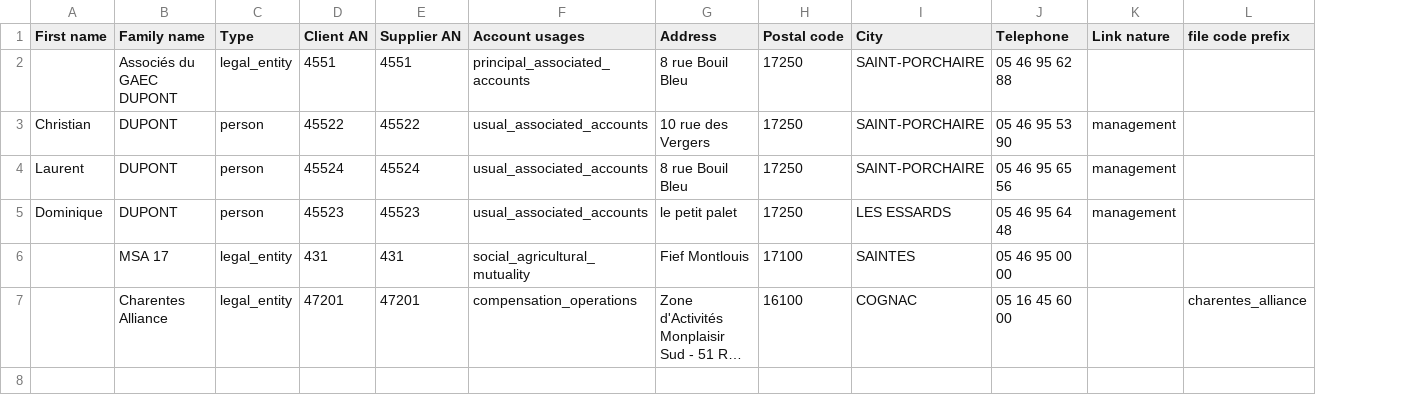
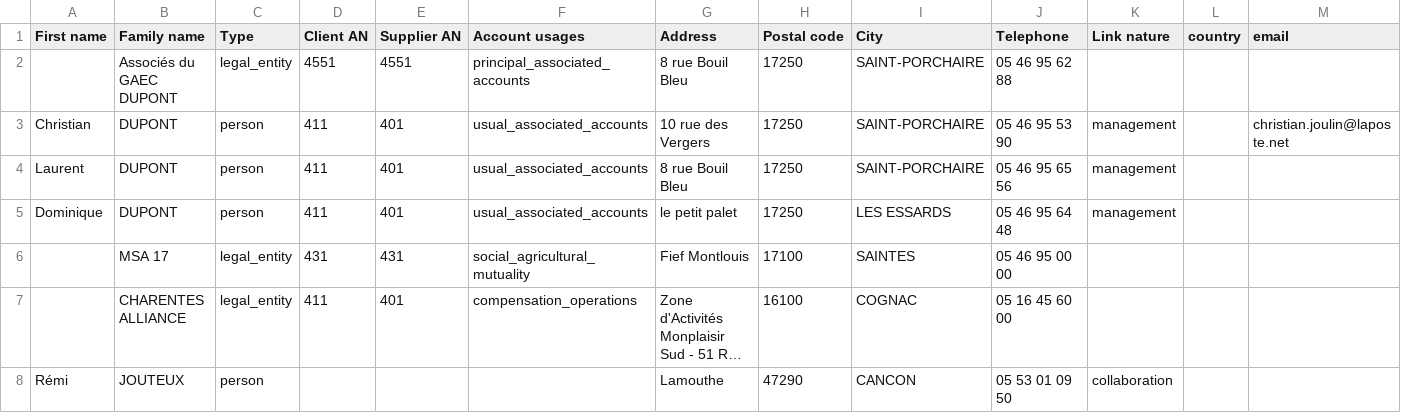
Before and after one commit to ekylibre/first_run-demo, a CSV file: alamano/entities.csv, drawn as a sheet; long unchanged cells end in …; removed rows and columns are numbered as before the commit, all else as after; the diff names each change by its address in the sheet, - before the commit and + after, or states it on an @@ line.

Commit message:
Add demo_spraying, purchases and outgoing_payments data and update manifest.

```diff
--- a/alamano/entities.csv
+++ b/alamano/entities.csv
-column L (file code prefix), row 7: charentes_alliance
+column L (country), empty
+column M (email), row 3: christian.joulin@laposte.net
-D3 (Client AN): 45522
+D3 (Client AN): 411
-E3 (Supplier AN): 45522
+E3 (Supplier AN): 401
-D4 (Client AN): 45524
+D4 (Client AN): 411
-E4 (Supplier AN): 45524
+E4 (Supplier AN): 401
-D5 (Client AN): 45523
+D5 (Client AN): 411
-E5 (Supplier AN): 45523
+E5 (Supplier AN): 401
-B7 (Family name): Charentes Alliance
+B7 (Family name): CHARENTES ALLIANCE
-D7 (Client AN): 47201
+D7 (Client AN): 411
-E7 (Supplier AN): 47201
+E7 (Supplier AN): 401
+row 8: Rémi | JOUTEUX | person |  |  |  | Lamouthe | 47290 | CANCON | 05 53 01 09 50 | collaboration
```
Also changed, not shown: 23 other files.
